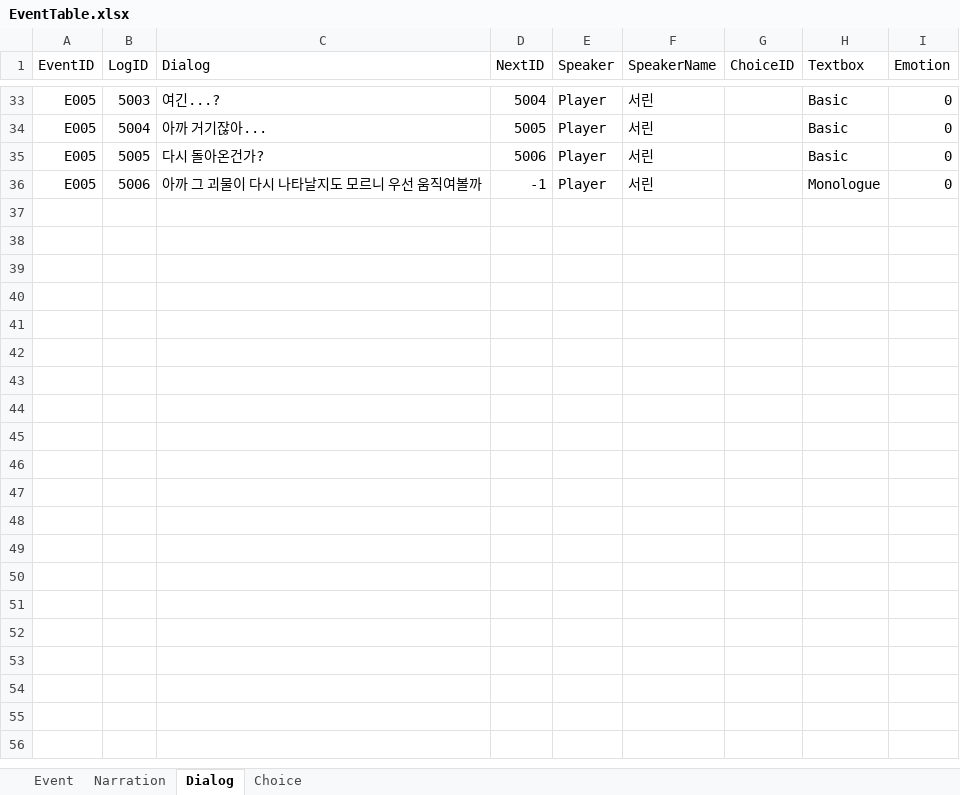
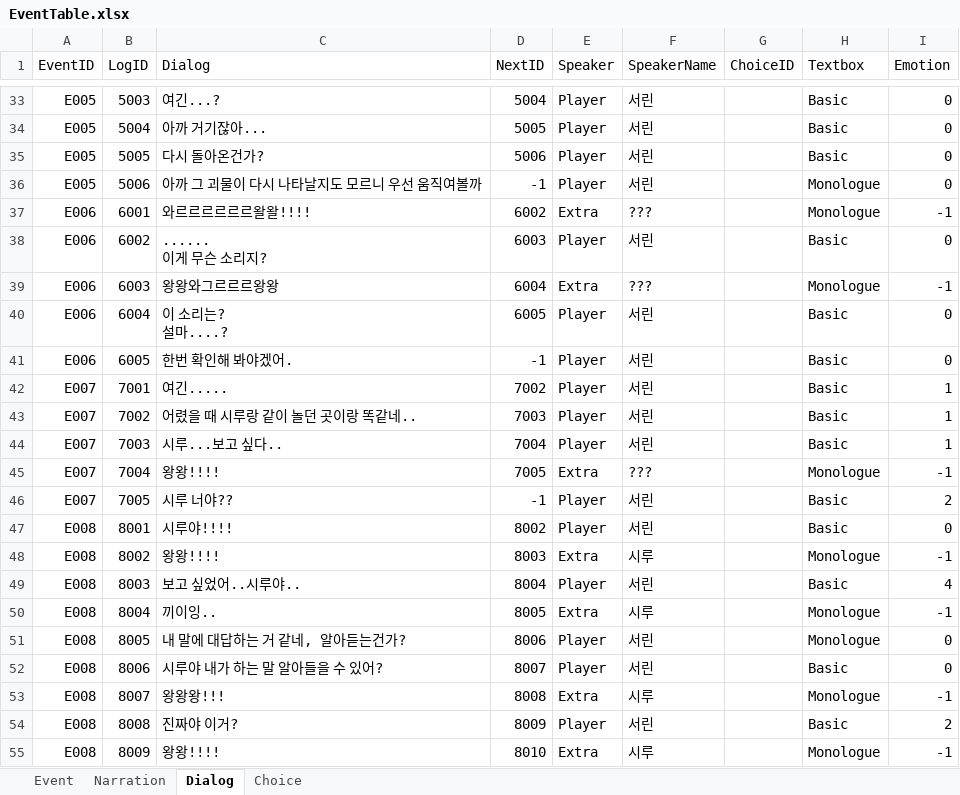
Before and after one commit to hyezzl/DreamDementor, an Excel workbook: Assets/02Script/Table/EventTable.xlsx, sheet Dialog, drawn as a sheet; only a part is shown, gaps mark what is left out; values as stored, in another font and other column widths than the file's, no cell formats; charts and pictures and table styles not drawn; ↵ is a line break in a cell; the diff covers the shown part only; the diff names each change by its address in the sheet, - before the commit and + after, or states it on an @@ line.

```diff
--- a/Assets/02Script/Table/EventTable.xlsx (sheet Dialog)
+++ b/Assets/02Script/Table/EventTable.xlsx (sheet Dialog)
+row 37: E006 | 6001 | 와르르르르르르왈왈!!!! | 6002 | Extra | ??? |  | Monologue | -1
+row 38: E006 | 6002 | ...... ↵ 이게 무슨 소리지? | 6003 | Player | 서린 |  | Basic | 0
+row 39: E006 | 6003 | 왕왕와그르르르왕왕 | 6004 | Extra | ??? |  | Monologue | -1
+row 40: E006 | 6004 | 이 소리는? ↵ 설마....? | 6005 | Player | 서린 |  | Basic | 0
+row 41: E006 | 6005 | 한번 확인해 봐야겠어. | -1 | Player | 서린 |  | Basic | 0
+row 42: E007 | 7001 | 여긴..... | 7002 | Player | 서린 |  | Basic | 1
+row 43: E007 | 7002 | 어렸을 때 시루랑 같이 놀던 곳이랑 똑같네.. | 7003 | Player | 서린 |  | Basic | 1
+row 44: E007 | 7003 | 시루...보고 싶다.. | 7004 | Player | 서린 |  | Basic | 1
+row 45: E007 | 7004 | 왕왕!!!! | 7005 | Extra | ??? |  | Monologue | -1
+row 46: E007 | 7005 | 시루 너야?? | -1 | Player | 서린 |  | Basic | 2
+row 47: E008 | 8001 | 시루야!!!! | 8002 | Player | 서린 |  | Basic | 0
+row 48: E008 | 8002 | 왕왕!!!! | 8003 | Extra | 시루 |  | Monologue | -1
+row 49: E008 | 8003 | 보고 싶었어..시루야.. | 8004 | Player | 서린 |  | Basic | 4
+row 50: E008 | 8004 | 끼이잉.. | 8005 | Extra | 시루 |  | Monologue | -1
+row 51: E008 | 8005 | 내 말에 대답하는 거 같네, 알아듣는건가? | 8006 | Player | 서린 |  | Monologue | 0
+row 52: E008 | 8006 | 시루야 내가 하는 말 알아들을 수 있어? | 8007 | Player | 서린 |  | Basic | 0
+row 53: E008 | 8007 | 왕왕왕!!! | 8008 | Extra | 시루 |  | Monologue | -1
+row 54: E008 | 8008 | 진짜야 이거? | 8009 | Player | 서린 |  | Basic | 2
+row 55: E008 | 8009 | 왕왕!!!! | 8010 | Extra | 시루 |  | Monologue | -1
```
Also changed, not shown: 41 added rows elsewhere in this sheet, sheet Event, sheet Choice, cell formats, charts or pictures, 37 other files.
